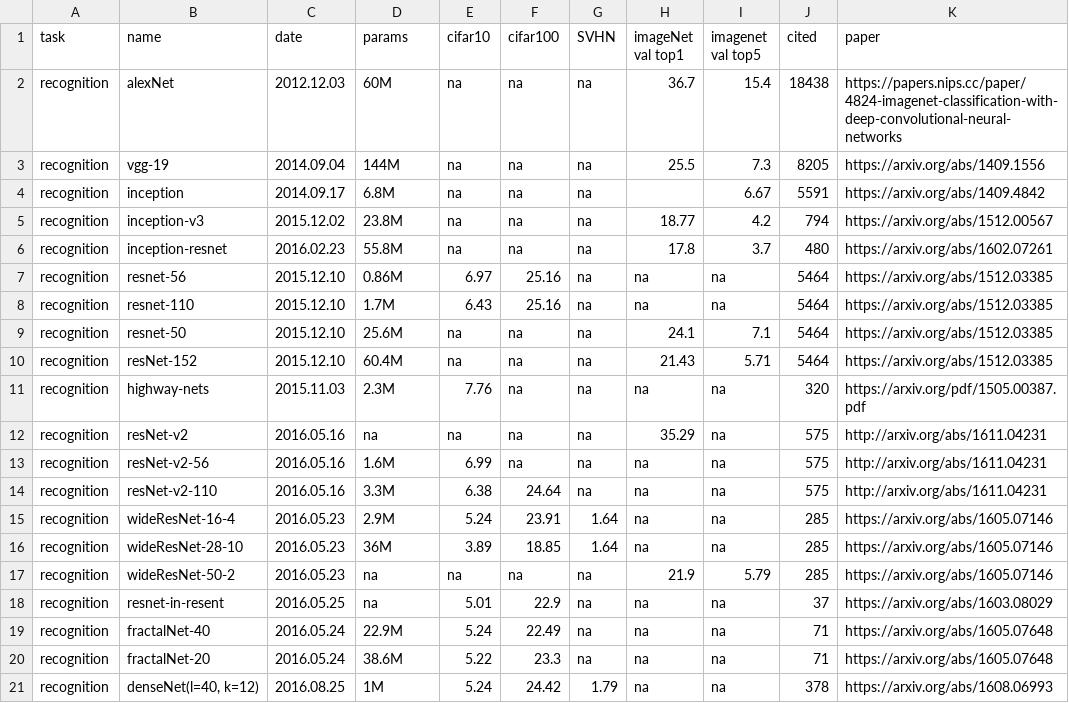
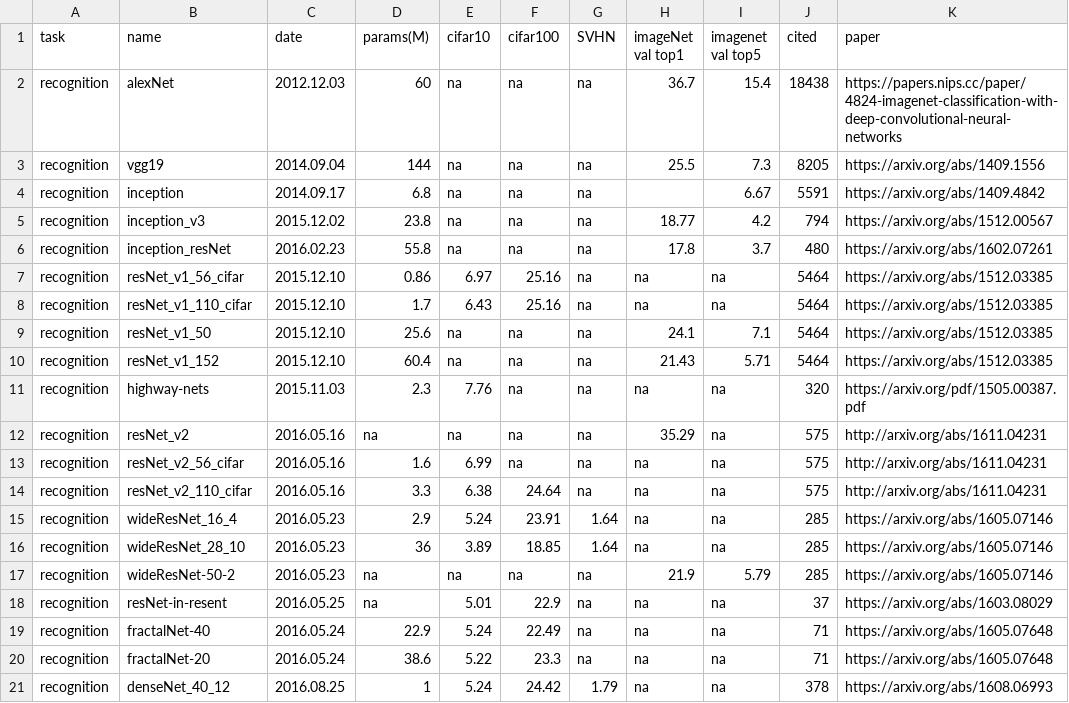
Before and after one commit to wangqianwen0418/DNN-Genealogy, a CSV file: public/data/recognition.csv, drawn as a sheet; only a part is shown; the diff covers the shown part only; the diff names each change by its address in the sheet, - before the commit and + after, or states it on an @@ line.

```diff
--- a/public/data/recognition.csv
+++ b/public/data/recognition.csv
-D1: params
+D1: params(M)
-D2 (params(M)): 60M
+D2 (params(M)): 60
-B3 (name): vgg-19
+B3 (name): vgg19
-D3 (params(M)): 144M
+D3 (params(M)): 144
-D4 (params(M)): 6.8M
+D4 (params(M)): 6.8
-B5 (name): inception-v3
+B5 (name): inception_v3
-D5 (params(M)): 23.8M
+D5 (params(M)): 23.8
-B6 (name): inception-resnet
+B6 (name): inception_resNet
-D6 (params(M)): 55.8M
+D6 (params(M)): 55.8
-B7 (name): resnet-56
+B7 (name): resNet_v1_56_cifar
-D7 (params(M)): 0.86M
+D7 (params(M)): 0.86
-B8 (name): resnet-110
+B8 (name): resNet_v1_110_cifar
-D8 (params(M)): 1.7M
+D8 (params(M)): 1.7
-B9 (name): resnet-50
+B9 (name): resNet_v1_50
-D9 (params(M)): 25.6M
+D9 (params(M)): 25.6
-B10 (name): resNet-152
+B10 (name): resNet_v1_152
-D10 (params(M)): 60.4M
+D10 (params(M)): 60.4
-D11 (params(M)): 2.3M
+D11 (params(M)): 2.3
-B12 (name): resNet-v2
+B12 (name): resNet_v2
-B13 (name): resNet-v2-56
+B13 (name): resNet_v2_56_cifar
-D13 (params(M)): 1.6M
+D13 (params(M)): 1.6
-B14 (name): resNet-v2-110
+B14 (name): resNet_v2_110_cifar
-D14 (params(M)): 3.3M
+D14 (params(M)): 3.3
-B15 (name): wideResNet-16-4
+B15 (name): wideResNet_16_4
-D15 (params(M)): 2.9M
+D15 (params(M)): 2.9
-B16 (name): wideResNet-28-10
+B16 (name): wideResNet_28_10
-D16 (params(M)): 36M
+D16 (params(M)): 36
-B18 (name): resnet-in-resent
+B18 (name): resNet-in-resent
-D19 (params(M)): 22.9M
+D19 (params(M)): 22.9
-D20 (params(M)): 38.6M
+D20 (params(M)): 38.6
-B21 (name): denseNet(l=40, k=12)
+B21 (name): denseNet_40_12
-D21 (params(M)): 1M
+D21 (params(M)): 1
```
Also changed, not shown: 21 edited cells elsewhere in this file, 21 other files.
